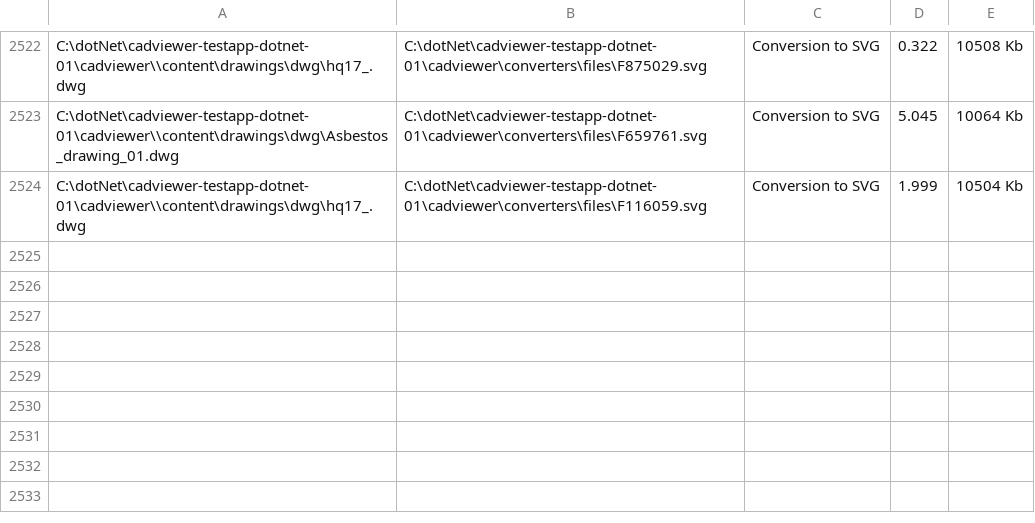
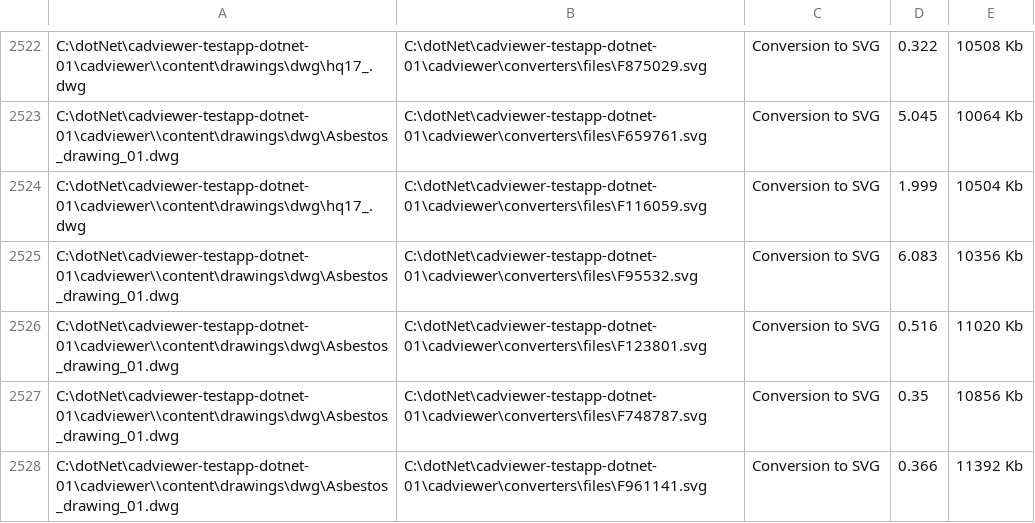
Before and after one commit to CADViewer/cadviewer-testapp-dotnet-01, a CSV file: cadviewer/converters/autoxchange/windows/memorydata.csv, drawn as a sheet; only a part is shown, gaps mark what is left out; the diff names each change by its address in the sheet, - before the commit and + after, or states it on an @@ line.

```diff
--- a/cadviewer/converters/autoxchange/windows/memorydata.csv
+++ b/cadviewer/converters/autoxchange/windows/memorydata.csv
+row 2525: C:\dotNet\cadviewer-testapp-dotnet-01\cadviewer\\content\drawings\dwg\Asbestos_drawing_01.dwg | C:\dotNet\cadviewer-testapp-dotnet-01\cadviewer\converters\files\F95532.svg | Conversion to SVG | 6.083 | 10356 Kb
+row 2526: C:\dotNet\cadviewer-testapp-dotnet-01\cadviewer\\content\drawings\dwg\Asbestos_drawing_01.dwg | C:\dotNet\cadviewer-testapp-dotnet-01\cadviewer\converters\files\F123801.svg | Conversion to SVG | 0.516 | 11020 Kb
+row 2527: C:\dotNet\cadviewer-testapp-dotnet-01\cadviewer\\content\drawings\dwg\Asbestos_drawing_01.dwg | C:\dotNet\cadviewer-testapp-dotnet-01\cadviewer\converters\files\F748787.svg | Conversion to SVG | 0.35 | 10856 Kb
+row 2528: C:\dotNet\cadviewer-testapp-dotnet-01\cadviewer\\content\drawings\dwg\Asbestos_drawing_01.dwg | C:\dotNet\cadviewer-testapp-dotnet-01\cadviewer\converters\files\F961141.svg | Conversion to SVG | 0.366 | 11392 Kb
```
Also changed, not shown: 6 other files.
